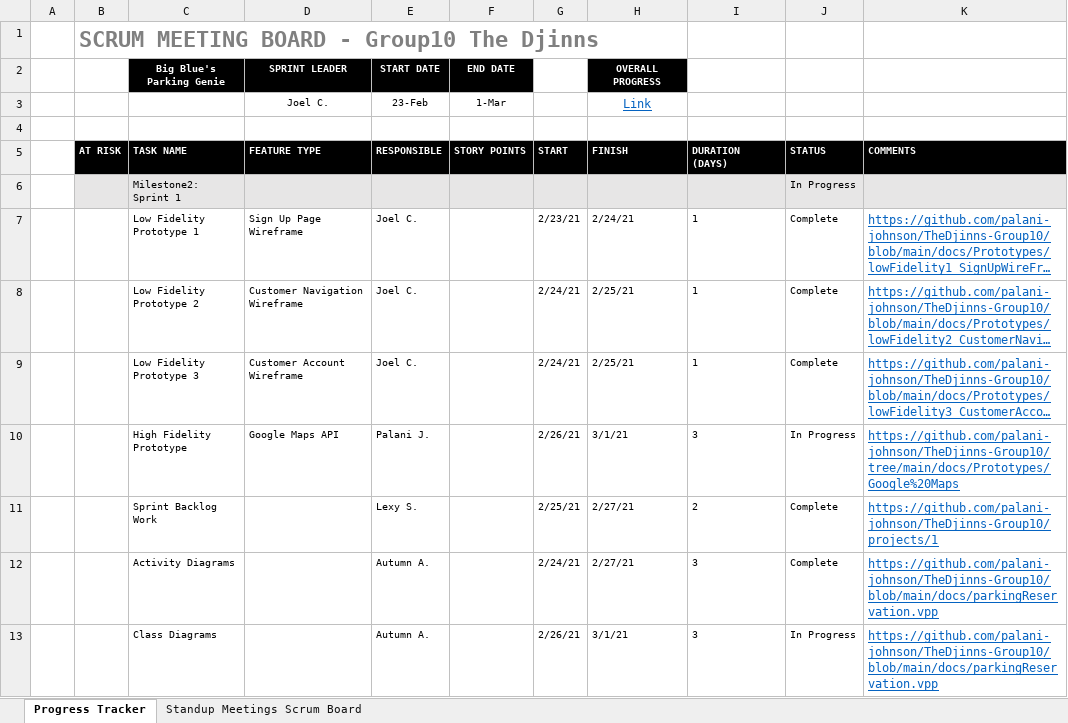
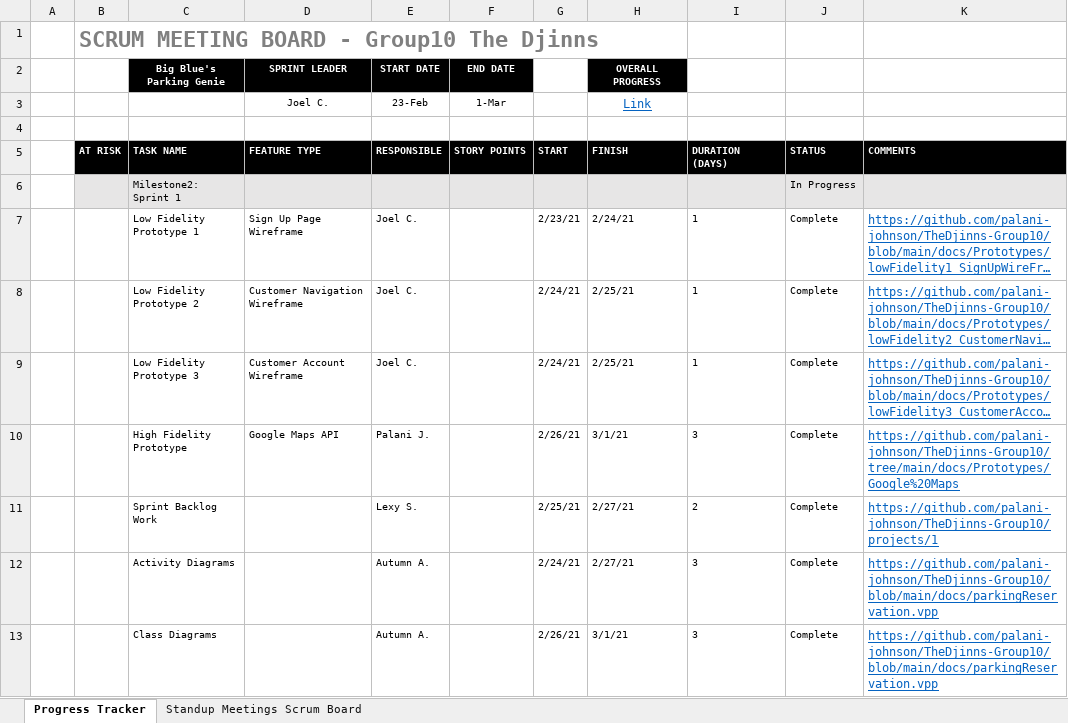
Before and after one commit to lexykj/TheDjinns-Group10, an Excel workbook: docs/Project_Management/Scrum_Meetings.xlsx, sheet Progress Tracker, drawn as a sheet; long unchanged cells end in …; values as stored, in another font and other column widths than the file's, no borders; charts and pictures not drawn; the diff names each change by its address in the sheet, - before the commit and + after, or states it on an @@ line.

```diff
--- a/docs/Project_Management/Scrum_Meetings.xlsx (sheet Progress Tracker)
+++ b/docs/Project_Management/Scrum_Meetings.xlsx (sheet Progress Tracker)
-J10: In Progress
+J10: Complete
-J13: In Progress
+J13: Complete
```
Also changed, not shown: sheet Standup Meetings Scrum Board, charts or pictures.
